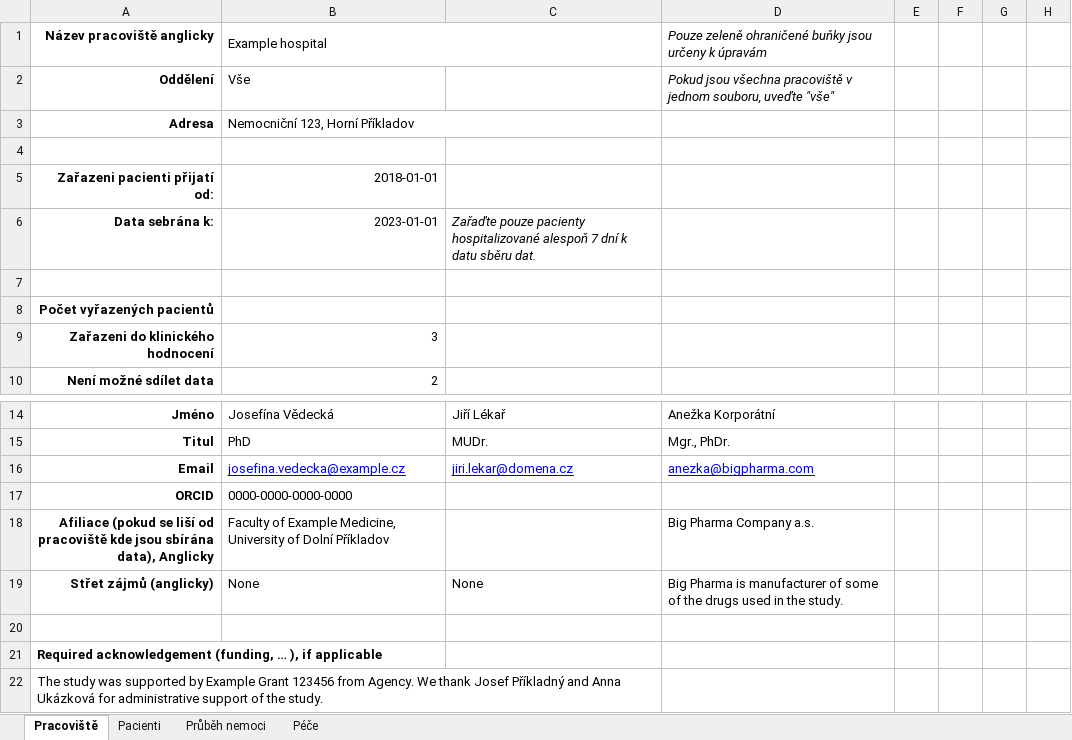
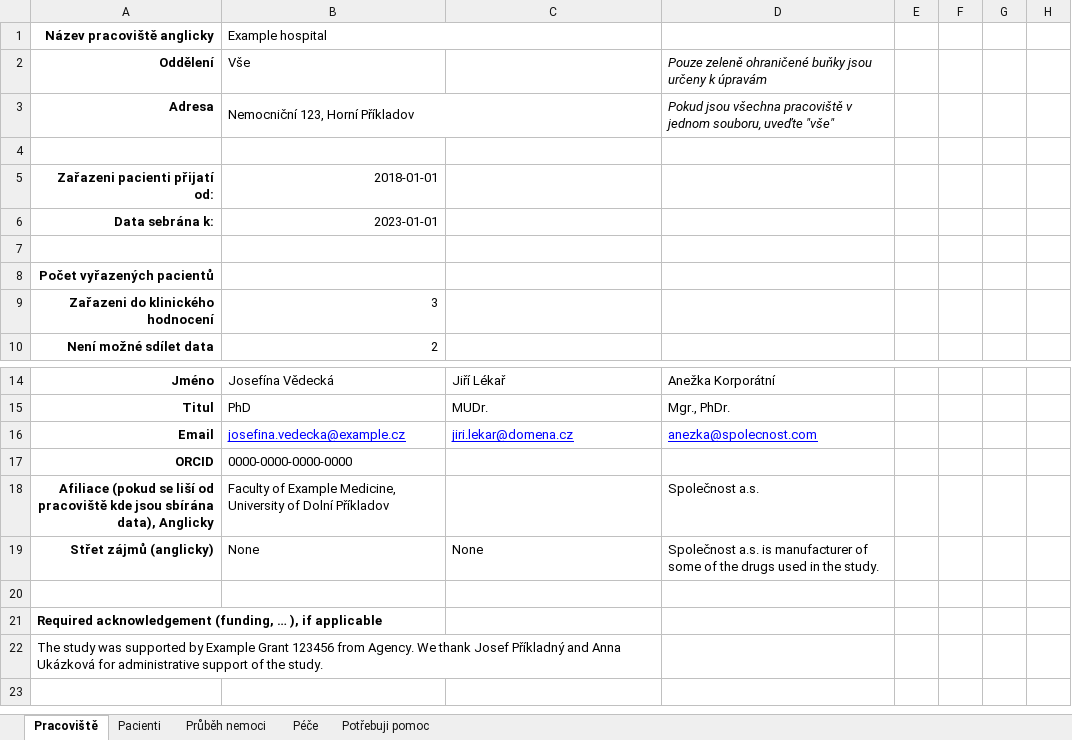
Before and after one commit to cas-bioinf/covid19retrospective, an Excel workbook: public_data/Data_Collection_Cz.xlsx, sheet Pracoviště, drawn as a sheet; only a part is shown, gaps mark what is left out; values as stored, in another font and other column widths than the file's, no borders; the diff names each change by its address in the sheet, - before the commit and + after, or states it on an @@ line.

```diff
--- a/public_data/Data_Collection_Cz.xlsx (sheet Pracoviště)
+++ b/public_data/Data_Collection_Cz.xlsx (sheet Pracoviště)
+sheet tab: Potřebuji pomoc
-D1: Pouze zeleně ohraničené buňky jsou určeny k úpravám
+D1: (empty)
-D2: Pokud jsou všechna pracoviště v jednom souboru, uveďte "vše"
+D2: Pouze zeleně ohraničené buňky jsou určeny k úpravám
-D3: (empty)
+D3: Pokud jsou všechna pracoviště v jednom souboru, uveďte "vše"
-C6: Zařaďte pouze pacienty hospitalizované alespoň 7 dní k datu sběru dat.
+C6: (empty)
-D16: anezka@bigpharma.com
+D16: anezka@spolecnost.com
-D18: Big Pharma Company a.s.
+D18: Společnost a.s.
-D19: Big Pharma is manufacturer…
+D19: Společnost a.s. is manufacturer…
```
Also changed, not shown: sheet Pacienti, public_data/Data_Collection.xlsx.
